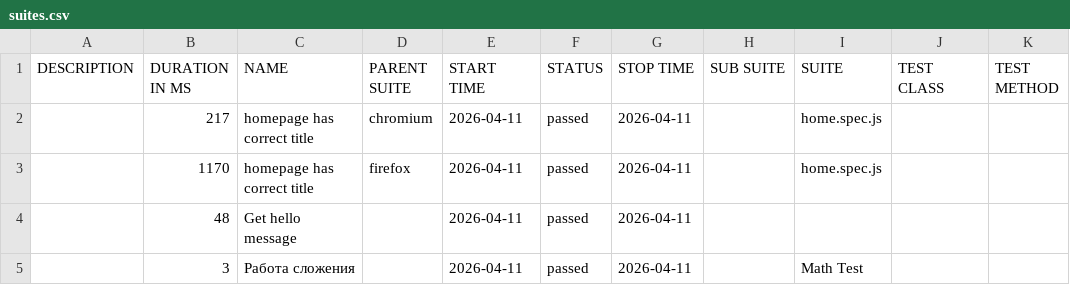
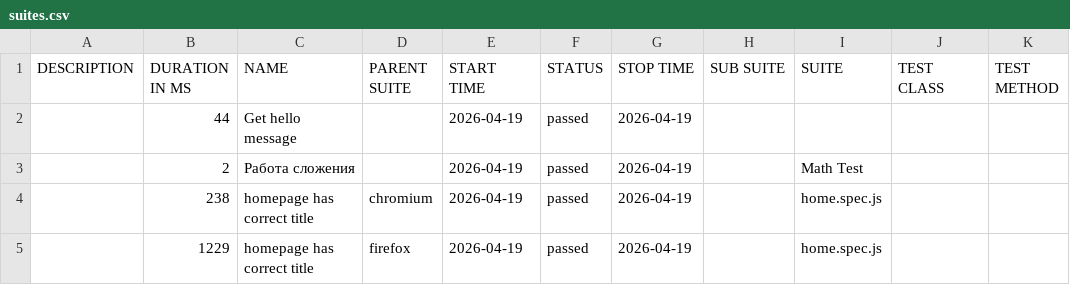
Before and after one commit to Z1raelRam/Lab6ATBP, a CSV file: data/suites.csv, drawn as a sheet.

```diff
--- a/data/suites.csv
+++ b/data/suites.csv
@@ -1,5 +1,5 @@
 "DESCRIPTION","DURATION IN MS","NAME","PARENT SUITE","START TIME","STATUS","STOP TIME","SUB SUITE","SUITE","TEST CLASS","TEST METHOD"
-"","217","homepage has correct title","chromium","2026-04-11","passed","2026-04-11","","home.spec.js","",""
-"","1170","homepage has correct title","firefox","2026-04-11","passed","2026-04-11","","home.spec.js","",""
-"","48","Get hello message","","2026-04-11","passed","2026-04-11","","","",""
-"","3","Работа сложения","","2026-04-11","passed","2026-04-11","","Math Test","",""
+"","44","Get hello message","","2026-04-19","passed","2026-04-19","","","",""
+"","2","Работа сложения","","2026-04-19","passed","2026-04-19","","Math Test","",""
+"","238","homepage has correct title","chromium","2026-04-19","passed","2026-04-19","","home.spec.js","",""
+"","1229","homepage has correct title","firefox","2026-04-19","passed","2026-04-19","","home.spec.js","",""
```
Also changed, not shown: 30 other files.
